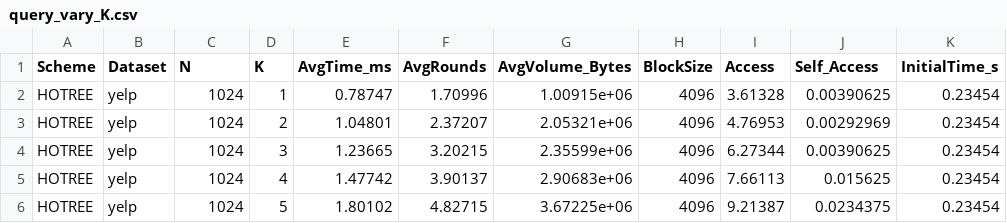
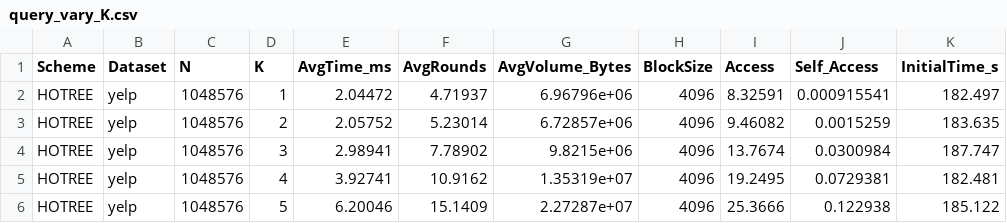
Before and after one commit to harper-yuan/HOTREE, a CSV file: exp_result/query_vary_K.csv, drawn as a sheet; only a part is shown; the diff covers the shown part only.

```diff
--- a/exp_result/query_vary_K.csv
+++ b/exp_result/query_vary_K.csv
@@ -1,6 +1,6 @@
 Scheme,Dataset,N,K,AvgTime_ms,AvgRounds,AvgVolume_Bytes,BlockSize,Access,Self_Access,InitialTime_s
-HOTREE,yelp,1024,1,0.78747,1.70996,1.00915e+06,4096,3.61328,0.00390625,0.23454
-HOTREE,yelp,1024,2,1.04801,2.37207,2.05321e+06,4096,4.76953,0.00292969,0.23454
-HOTREE,yelp,1024,3,1.23665,3.20215,2.35599e+06,4096,6.27344,0.00390625,0.23454
-HOTREE,yelp,1024,4,1.47742,3.90137,2.90683e+06,4096,7.66113,0.015625,0.23454
-HOTREE,yelp,1024,5,1.80102,4.82715,3.67225e+06,4096,9.21387,0.0234375,0.23454
+HOTREE,yelp,1048576,1,2.04472,4.71937,6.96796e+06,4096,8.32591,0.000915541,182.497
+HOTREE,yelp,1048576,2,2.05752,5.23014,6.72857e+06,4096,9.46082,0.0015259,183.635
+HOTREE,yelp,1048576,3,2.98941,7.78902,9.8215e+06,4096,13.7674,0.0300984,187.747
+HOTREE,yelp,1048576,4,3.92741,10.9162,1.35319e+07,4096,19.2495,0.0729381,182.481
+HOTREE,yelp,1048576,5,6.20046,15.1409,2.27287e+07,4096,25.3666,0.122938,185.122
```
Also changed, not shown: 133 edited cells elsewhere in this file, 7 other files.
